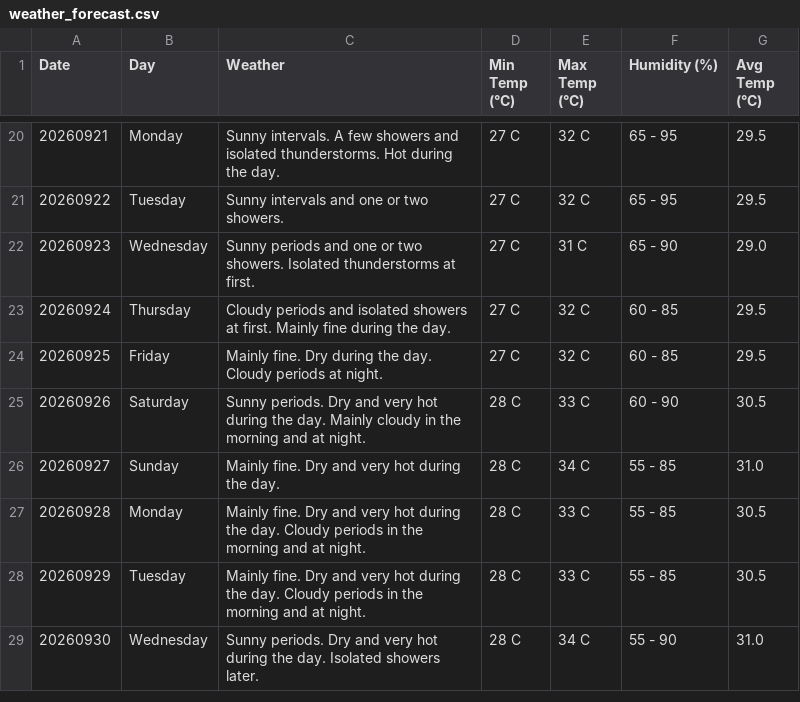
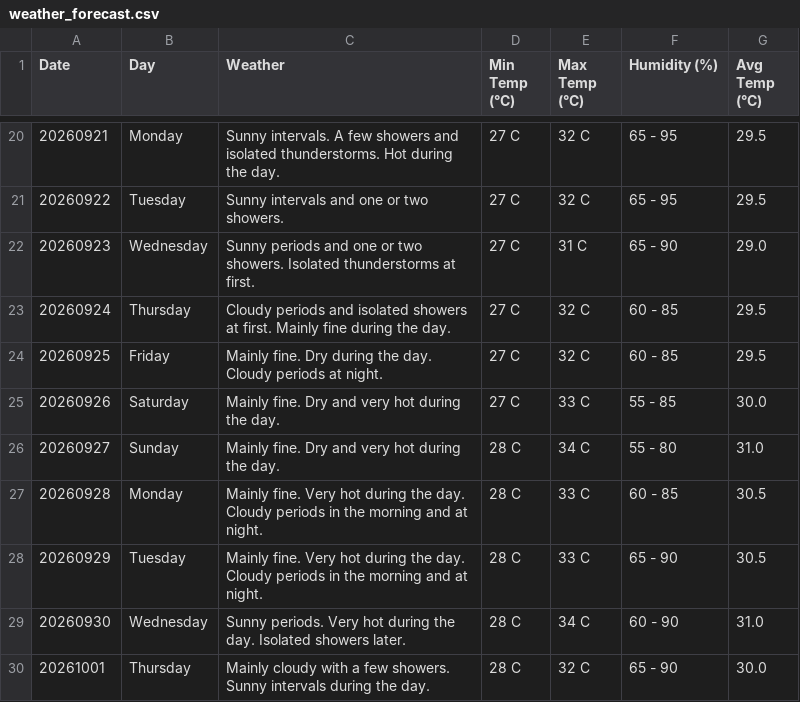
Before and after one commit to claymorewatchout-ops/weather-crawler, a CSV file: weather_forecast.csv, drawn as a sheet; only a part is shown, gaps mark what is left out.

```diff
--- a/weather_forecast.csv
+++ b/weather_forecast.csv
@@ -24,6 +24,7 @@ Date,Day,Weather,Min Temp (°C),Max Temp (°C),Humidity (%),Avg Temp (°C)
 20260925,Friday,Mainly fine. Dry during the day. Cloudy periods at night.,27 C,32 C,60 - 85,29.5
-20260926,Saturday,Sunny periods. Dry and very hot during the day. Mainly cloudy in the morning and at night.,28 C,33 C,60 - 90,30.5
-20260927,Sunday,Mainly fine. Dry and very hot during the day.,28 C,34 C,55 - 85,31.0
-20260928,Monday,Mainly fine. Dry and very hot during the day. Cloudy periods in the morning and at night.,28 C,33 C,55 - 85,30.5
-20260929,Tuesday,Mainly fine. Dry and very hot during the day. Cloudy periods in the morning and at night.,28 C,33 C,55 - 85,30.5
-20260930,Wednesday,Sunny periods. Dry and very hot during the day. Isolated showers later.,28 C,34 C,55 - 90,31.0
+20260926,Saturday,Mainly fine. Dry and very hot during the day.,27 C,33 C,55 - 85,30.0
+20260927,Sunday,Mainly fine. Dry and very hot during the day.,28 C,34 C,55 - 80,31.0
+20260928,Monday,Mainly fine. Very hot during the day. Cloudy periods in the morning and at night.,28 C,33 C,60 - 85,30.5
+20260929,Tuesday,Mainly fine. Very hot during the day. Cloudy periods in the morning and at night.,28 C,33 C,65 - 90,30.5
+20260930,Wednesday,Sunny periods. Very hot during the day. Isolated showers later.,28 C,34 C,60 - 90,31.0
+20261001,Thursday,Mainly cloudy with a few showers. Sunny intervals during the day.,28 C,32 C,65 - 90,30.0
```
